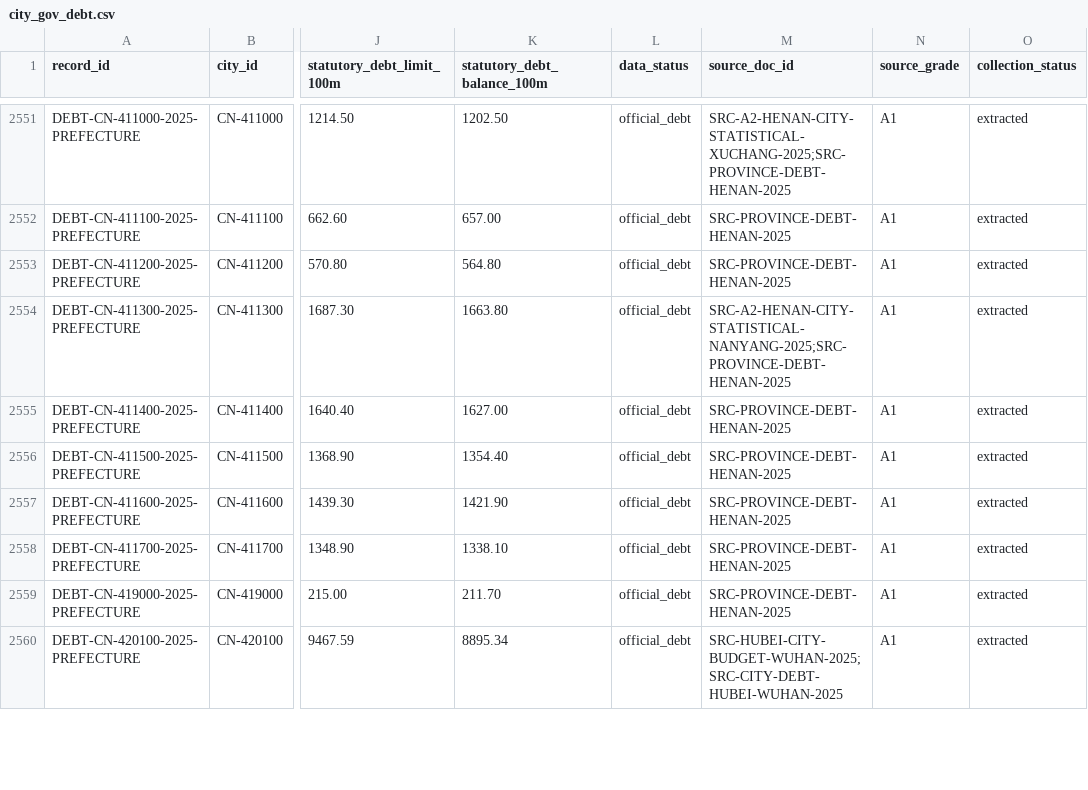
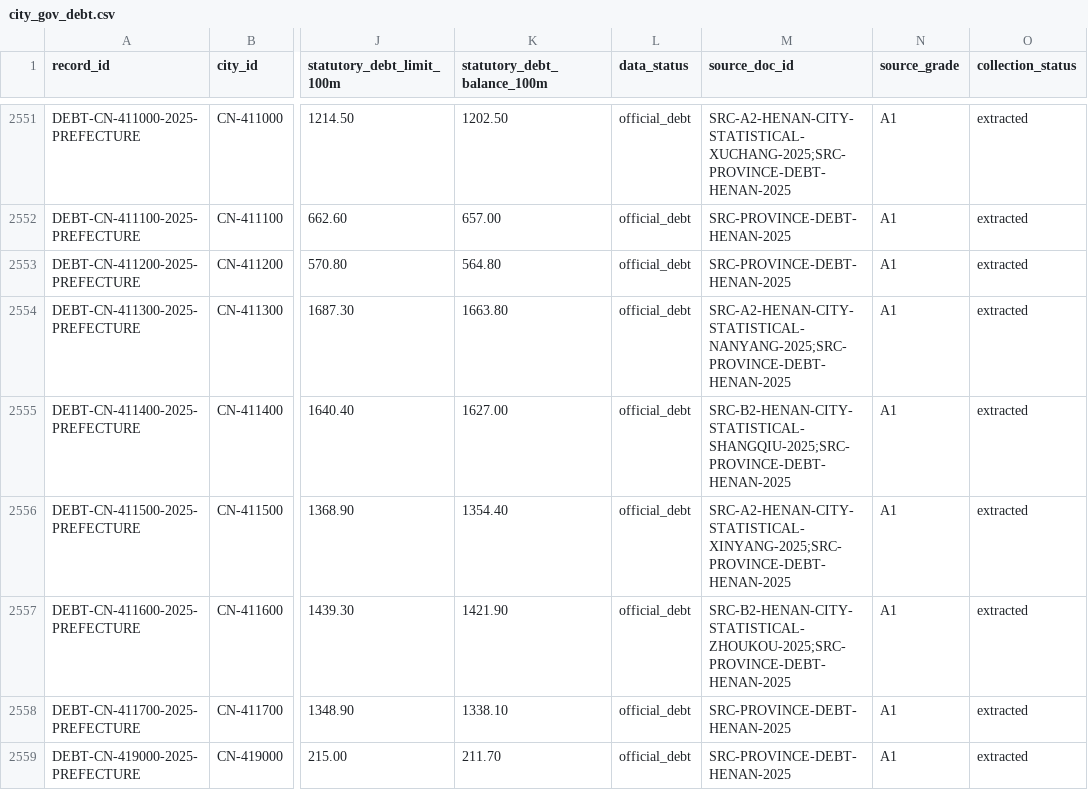
Before and after one commit to chenfei2008c/china-local-debt-atlas, a CSV file: outputs/national_prefecture_panel_2018_2026/city_gov_debt.csv, drawn as a sheet; only a part is shown, gaps mark what is left out; the shorter side is filled out with more unchanged rows; the diff names each change by its address in the sheet, - before the commit and + after, or states it on an @@ line.

```diff
--- a/outputs/national_prefecture_panel_2018_2026/city_gov_debt.csv
+++ b/outputs/national_prefecture_panel_2018_2026/city_gov_debt.csv
-M2555 (source_doc_id): SRC-PROVINCE-DEBT-HENAN-2025
+M2555 (source_doc_id): SRC-B2-HENAN-CITY-STATISTICAL-SHANGQIU-2025;SRC-PROVINCE-DEBT-HENAN-2025
-M2556 (source_doc_id): SRC-PROVINCE-DEBT-HENAN-2025
+M2556 (source_doc_id): SRC-A2-HENAN-CITY-STATISTICAL-XINYANG-2025;SRC-PROVINCE-DEBT-HENAN-2025
-M2557 (source_doc_id): SRC-PROVINCE-DEBT-HENAN-2025
+M2557 (source_doc_id): SRC-B2-HENAN-CITY-STATISTICAL-ZHOUKOU-2025;SRC-PROVINCE-DEBT-HENAN-2025
```
Also changed, not shown: outputs/national_prefecture_panel_2018_2026/missing_data_summary.csv, 15 other files.
